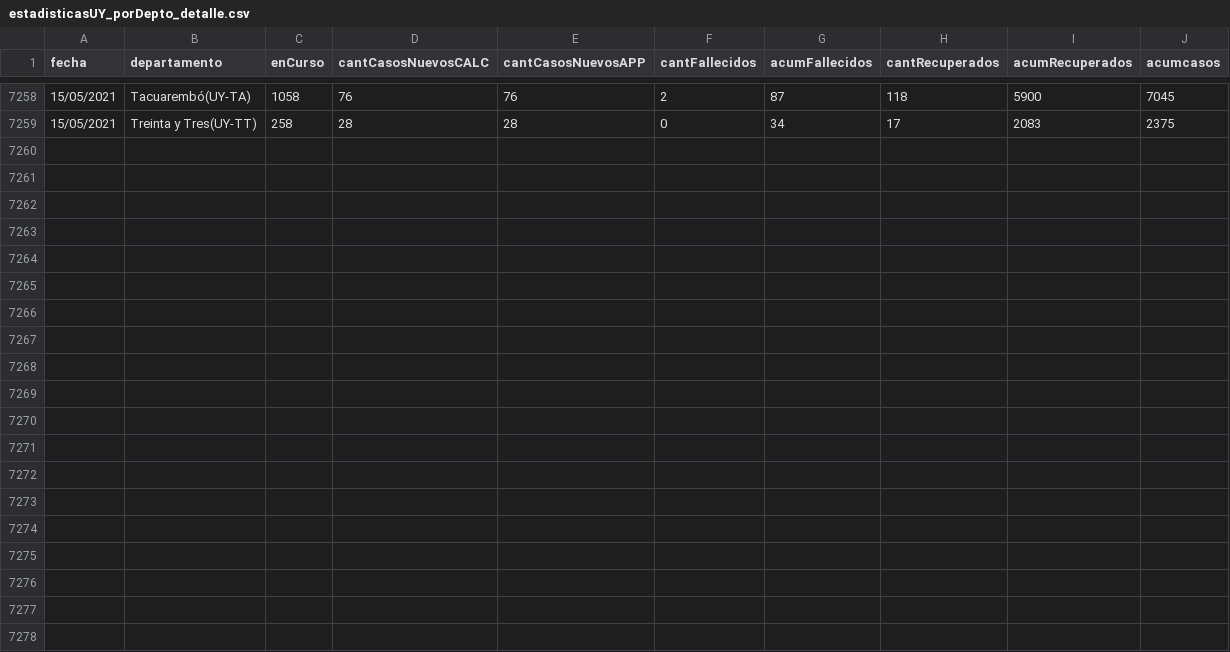
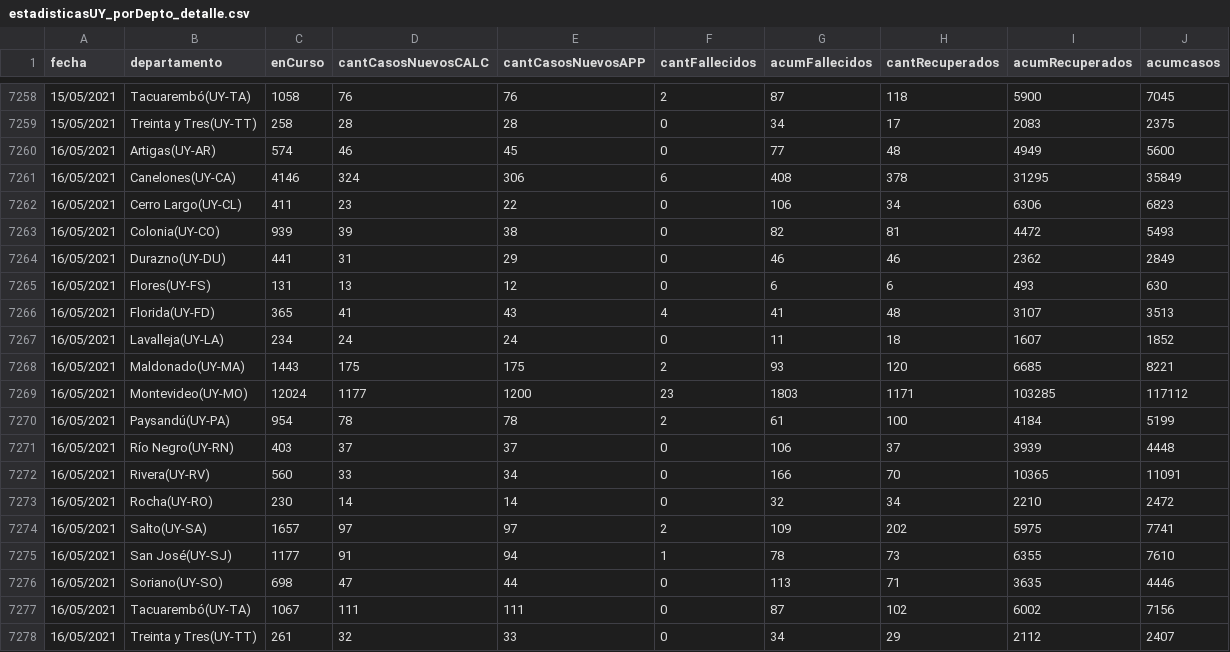
Before and after one commit to GUIAD-COVID/datos-y-visualizaciones-GUIAD, a CSV file: datos/estadisticasUY_porDepto_detalle.csv, drawn as a sheet; only a part is shown, gaps mark what is left out; the diff names each change by its address in the sheet, - before the commit and + after, or states it on an @@ line.

Commit message:
Actualizacion de datos publicos del 2021-05-16

```diff
--- a/datos/estadisticasUY_porDepto_detalle.csv
+++ b/datos/estadisticasUY_porDepto_detalle.csv
+row 7260: 16/05/2021 | Artigas(UY-AR) | 574 | 46 | 45 | 0 | 77 | 48 | 4949 | 5600
+row 7261: 16/05/2021 | Canelones(UY-CA) | 4146 | 324 | 306 | 6 | 408 | 378 | 31295 | 35849
+row 7262: 16/05/2021 | Cerro Largo(UY-CL) | 411 | 23 | 22 | 0 | 106 | 34 | 6306 | 6823
+row 7263: 16/05/2021 | Colonia(UY-CO) | 939 | 39 | 38 | 0 | 82 | 81 | 4472 | 5493
+row 7264: 16/05/2021 | Durazno(UY-DU) | 441 | 31 | 29 | 0 | 46 | 46 | 2362 | 2849
+row 7265: 16/05/2021 | Flores(UY-FS) | 131 | 13 | 12 | 0 | 6 | 6 | 493 | 630
+row 7266: 16/05/2021 | Florida(UY-FD) | 365 | 41 | 43 | 4 | 41 | 48 | 3107 | 3513
+row 7267: 16/05/2021 | Lavalleja(UY-LA) | 234 | 24 | 24 | 0 | 11 | 18 | 1607 | 1852
+row 7268: 16/05/2021 | Maldonado(UY-MA) | 1443 | 175 | 175 | 2 | 93 | 120 | 6685 | 8221
+row 7269: 16/05/2021 | Montevideo(UY-MO) | 12024 | 1177 | 1200 | 23 | 1803 | 1171 | 103285 | 117112
+row 7270: 16/05/2021 | Paysandú(UY-PA) | 954 | 78 | 78 | 2 | 61 | 100 | 4184 | 5199
+row 7271: 16/05/2021 | Río Negro(UY-RN) | 403 | 37 | 37 | 0 | 106 | 37 | 3939 | 4448
+row 7272: 16/05/2021 | Rivera(UY-RV) | 560 | 33 | 34 | 0 | 166 | 70 | 10365 | 11091
+row 7273: 16/05/2021 | Rocha(UY-RO) | 230 | 14 | 14 | 0 | 32 | 34 | 2210 | 2472
+row 7274: 16/05/2021 | Salto(UY-SA) | 1657 | 97 | 97 | 2 | 109 | 202 | 5975 | 7741
+row 7275: 16/05/2021 | San José(UY-SJ) | 1177 | 91 | 94 | 1 | 78 | 73 | 6355 | 7610
+row 7276: 16/05/2021 | Soriano(UY-SO) | 698 | 47 | 44 | 0 | 113 | 71 | 3635 | 4446
+row 7277: 16/05/2021 | Tacuarembó(UY-TA) | 1067 | 111 | 111 | 0 | 87 | 102 | 6002 | 7156
+row 7278: 16/05/2021 | Treinta y Tres(UY-TT) | 261 | 32 | 33 | 0 | 34 | 29 | 2112 | 2407
```
Also changed, not shown: datos/estadisticasUY.csv, datos/estadisticasUY_fallecimientos.csv, 5 other files.
